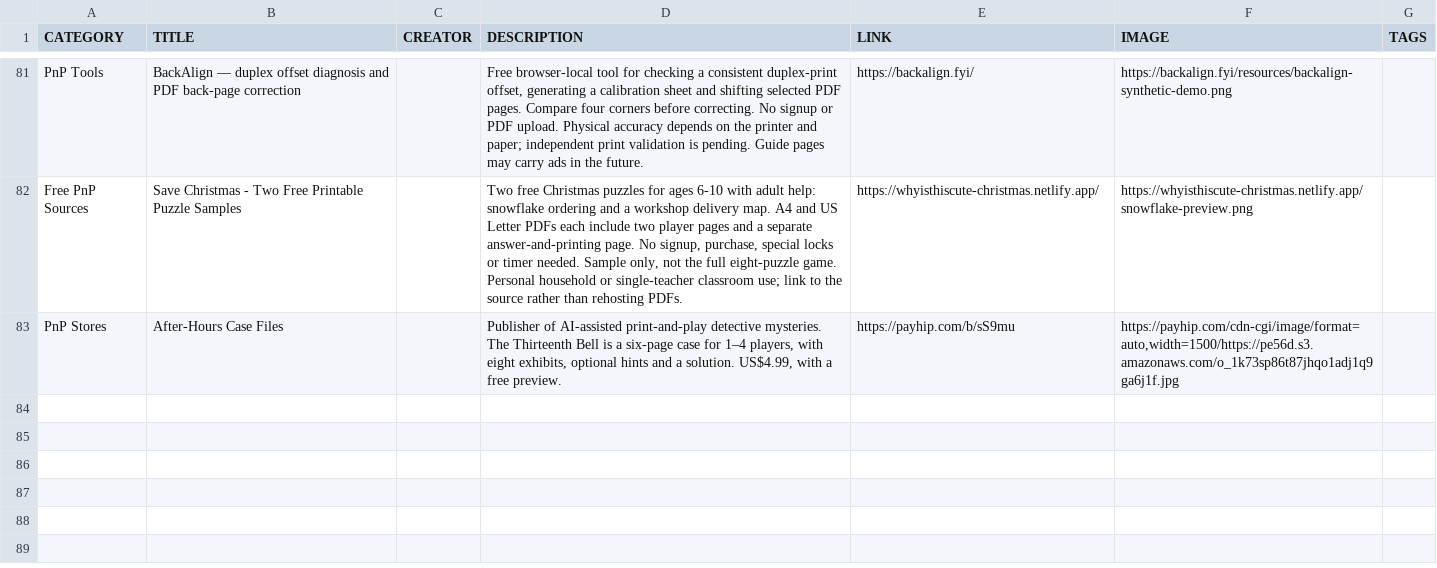
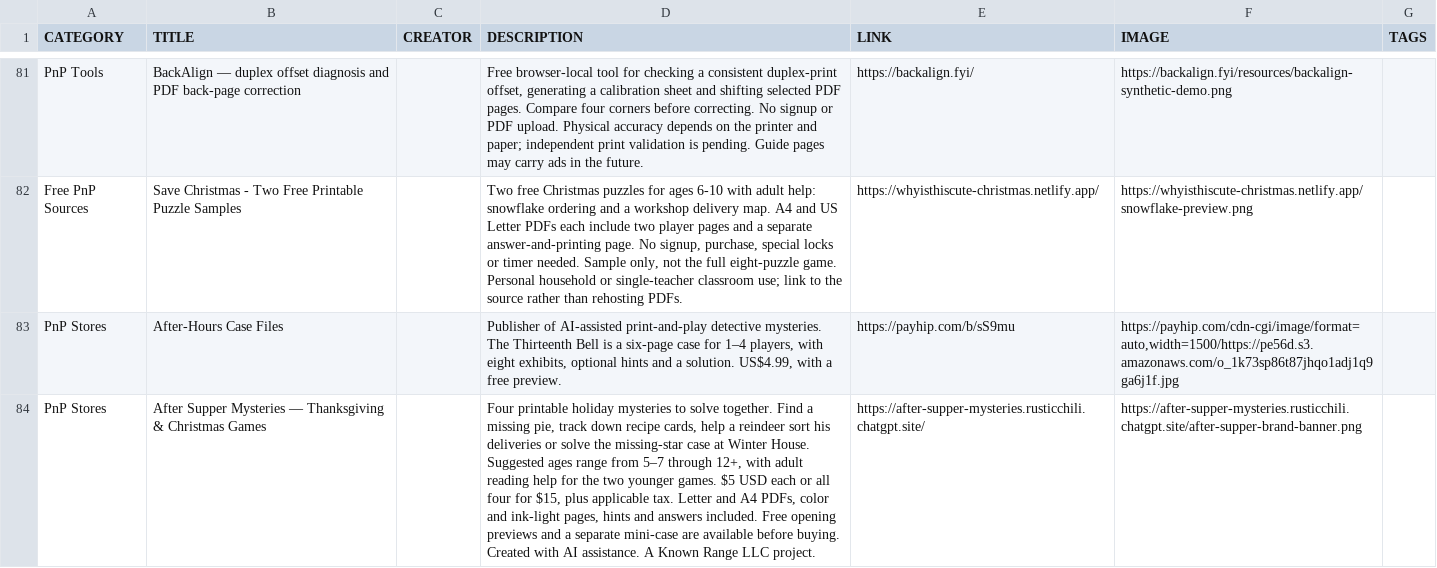
Before and after one commit to mgonzalvez/pnptools, a CSV file: data/resources.csv, drawn as a sheet; only a part is shown, gaps mark what is left out; the diff names each change by its address in the sheet, - before the commit and + after, or states it on an @@ line.

Commit message:
chore: sync resources.csv from Google Sheets

```diff
--- a/data/resources.csv
+++ b/data/resources.csv
+row 84: PnP Stores | After Supper Mysteries — Thanksgiving & Christmas Games |  | Four printable holiday mysteries to solve together. Find a missing pie, track down recipe cards, help a reindeer sort his deliveries or solve the missing-star case at Winter House. Suggested ages range from 5–7 through 12+, with adult reading help for the two younger games. $5 USD each or all four for $15, plus applicable tax. Letter and A4 PDFs, color and ink-light pages, hints and answers included. Free opening previews and a separate mini-case are available before buying. Created with AI assistance. A Known Range LLC project. | https://after-supper-mysteries.rusticchili.chatgpt.site/ | https://after-supper-mysteries.rusticchili.chatgpt.site/after-supper-brand-banner.png
```
